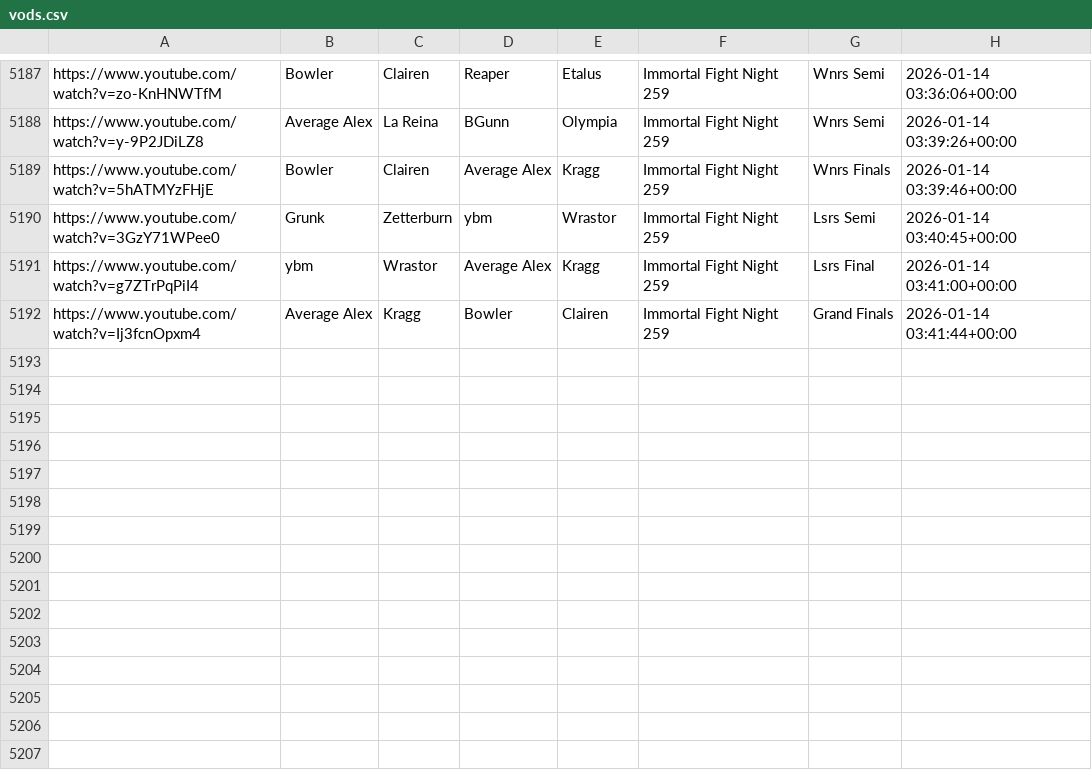
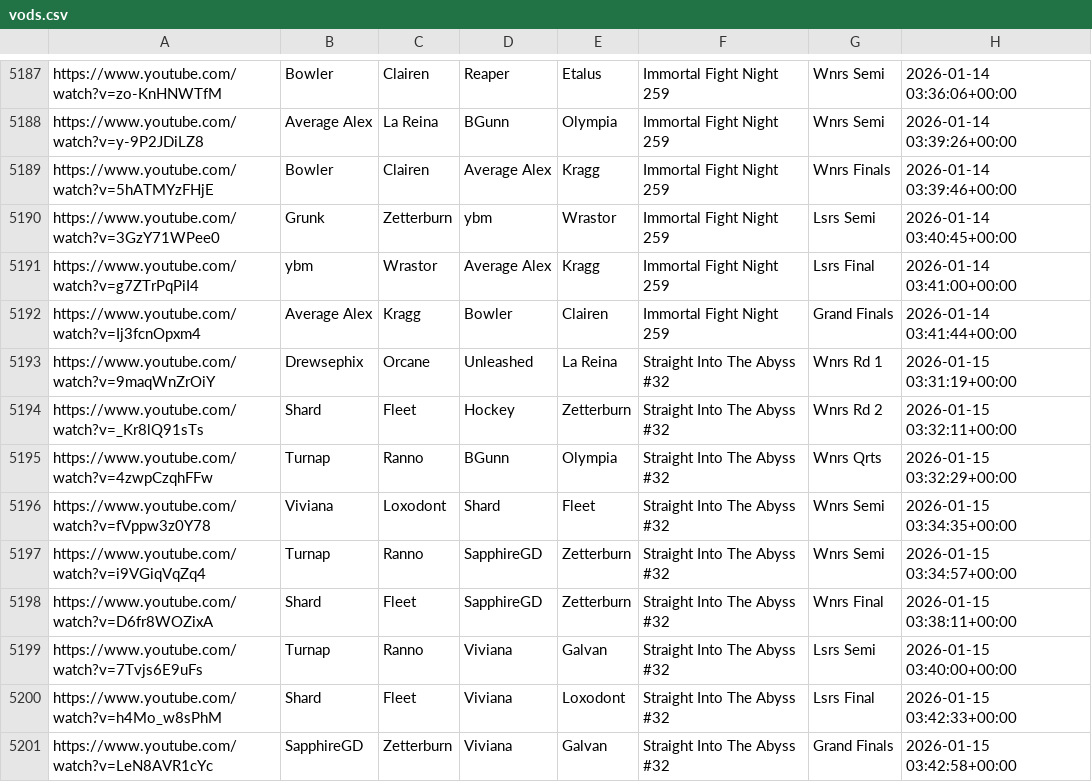
Before and after one commit to akbiggs/vods2, a CSV file: data/vods.csv, drawn as a sheet; only a part is shown, gaps mark what is left out.

```diff
--- a/data/vods.csv
+++ b/data/vods.csv
@@ -5192 +5192,10 @@ https://www.youtube.com/watch?v=g7ZTrPqPiI4,ybm,Wrastor,Average Alex,Kragg,Immor
 https://www.youtube.com/watch?v=Ij3fcnOpxm4,Average Alex,Kragg,Bowler,Clairen,Immortal Fight Night 259,Grand Finals,2026-01-14 03:41:44+00:00
+https://www.youtube.com/watch?v=9maqWnZrOiY,Drewsephix,Orcane,Unleashed,La Reina,Straight Into The Abyss #32,Wnrs Rd 1,2026-01-15 03:31:19+00:00
+https://www.youtube.com/watch?v=_Kr8lQ91sTs,Shard,Fleet,Hockey,Zetterburn,Straight Into The Abyss #32,Wnrs Rd 2,2026-01-15 03:32:11+00:00
+https://www.youtube.com/watch?v=4zwpCzqhFFw,Turnap,Ranno,BGunn,Olympia,Straight Into The Abyss #32,Wnrs Qrts,2026-01-15 03:32:29+00:00
+https://www.youtube.com/watch?v=fVppw3z0Y78,Viviana,Loxodont,Shard,Fleet,Straight Into The Abyss #32,Wnrs Semi,2026-01-15 03:34:35+00:00
+https://www.youtube.com/watch?v=i9VGiqVqZq4,Turnap,Ranno,SapphireGD,Zetterburn,Straight Into The Abyss #32,Wnrs Semi,2026-01-15 03:34:57+00:00
+https://www.youtube.com/watch?v=D6fr8WOZixA,Shard,Fleet,SapphireGD,Zetterburn,Straight Into The Abyss #32,Wnrs Final,2026-01-15 03:38:11+00:00
+https://www.youtube.com/watch?v=7Tvjs6E9uFs,Turnap,Ranno,Viviana,Galvan,Straight Into The Abyss #32,Lsrs Semi,2026-01-15 03:40:00+00:00
+https://www.youtube.com/watch?v=h4Mo_w8sPhM,Shard,Fleet,Viviana,Loxodont,Straight Into The Abyss #32,Lsrs Final,2026-01-15 03:42:33+00:00
+https://www.youtube.com/watch?v=LeN8AVR1cYc,SapphireGD,Zetterburn,Viviana,Galvan,Straight Into The Abyss #32,Grand Finals,2026-01-15 03:42:58+00:00
```
Also changed, not shown: 1 other file.
